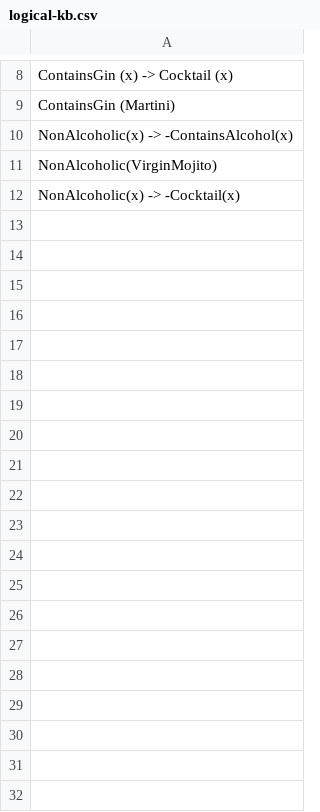
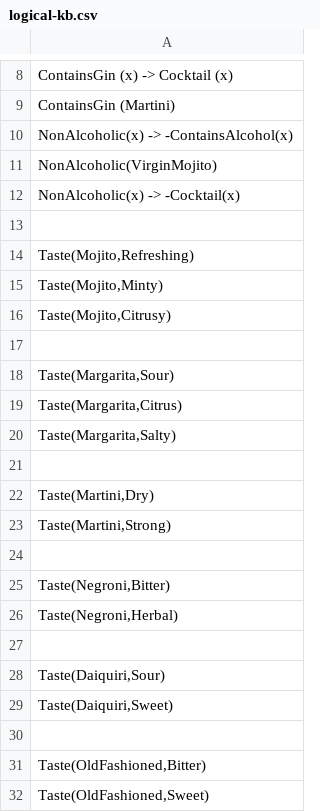
Before and after one commit to Willatron09/ChatbotAI, a CSV file: logical-kb.csv, drawn as a sheet; only a part is shown, gaps mark what is left out.

```diff
--- a/logical-kb.csv
+++ b/logical-kb.csv
@@ -12 +12,21 @@ NonAlcoholic(VirginMojito)
 NonAlcoholic(x) -> -Cocktail(x)
+
+"Taste(Mojito,Refreshing)"
+"Taste(Mojito,Minty)"
+"Taste(Mojito,Citrusy)"
+
+"Taste(Margarita,Sour)"
+"Taste(Margarita,Citrus)"
+"Taste(Margarita,Salty)"
+
+"Taste(Martini,Dry)"
+"Taste(Martini,Strong)"
+
+"Taste(Negroni,Bitter)"
+"Taste(Negroni,Herbal)"
+
+"Taste(Daiquiri,Sour)"
+"Taste(Daiquiri,Sweet)"
+
+"Taste(OldFashioned,Bitter)"
+"Taste(OldFashioned,Sweet)"
```
Also changed, not shown: 2 other files.
